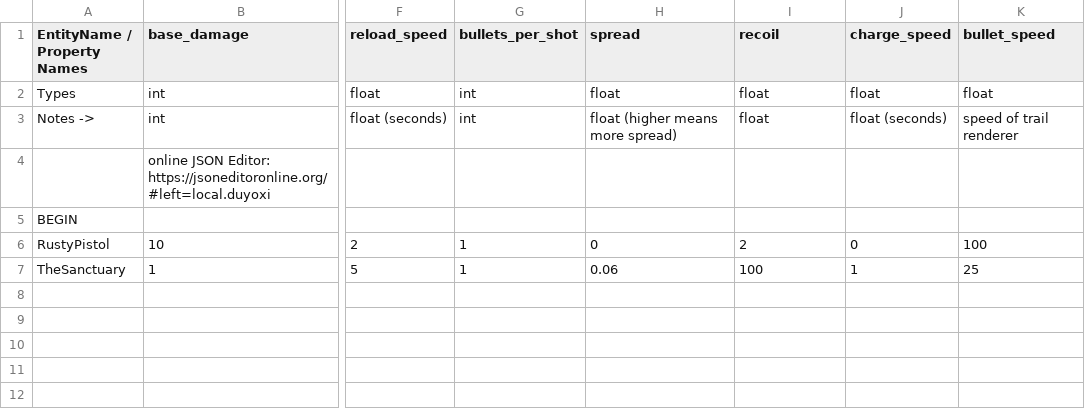
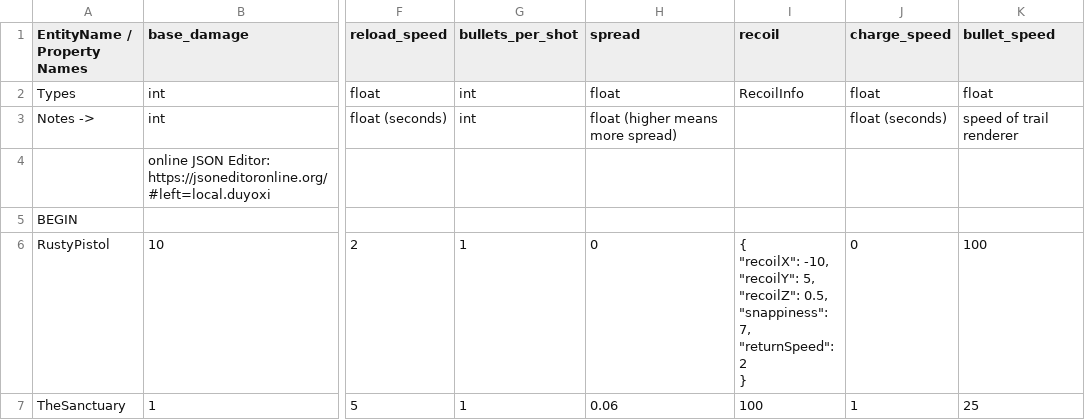
Before and after one commit to cty288/Capstone, a CSV file: Assets/Resources/data_weapons.csv, drawn as a sheet; only a part is shown, gaps mark what is left out; ↵ is a line break in a cell; the diff names each change by its address in the sheet, - before the commit and + after, or states it on an @@ line.

```diff
--- a/Assets/Resources/data_weapons.csv
+++ b/Assets/Resources/data_weapons.csv
-I2 (recoil): float
+I2 (recoil): RecoilInfo
-I3 (recoil): float
+I3 (recoil): (empty)
-I6 (recoil): 2
+I6 (recoil): { ↵ "recoilX": -10, ↵ "recoilY": 5, ↵ "recoilZ": 0.5, ↵ "snappiness": 7, ↵ "returnSpeed": 2 ↵ }
```
Also changed, not shown: Assets/Resources/data_enemies.csv, 5 other files.
